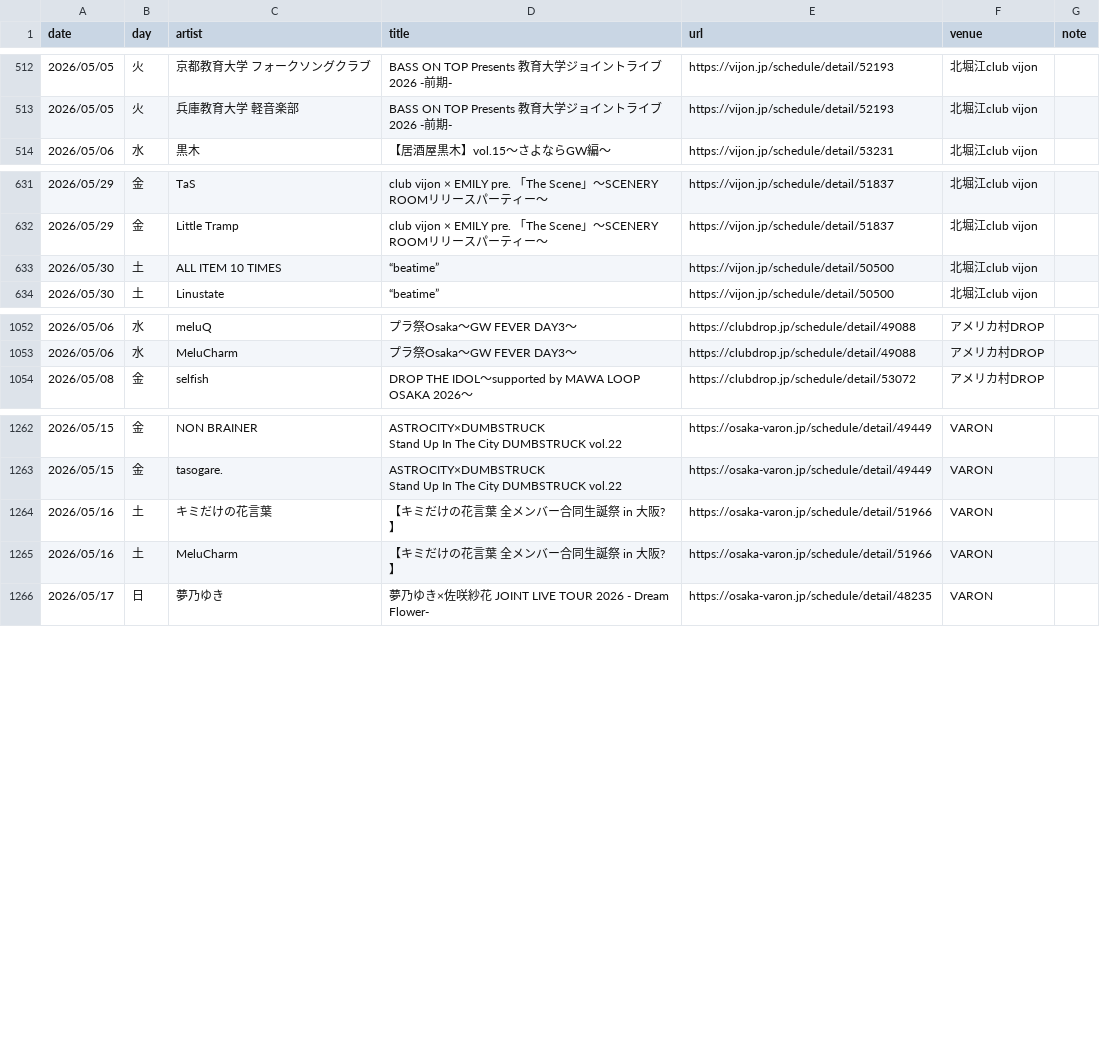
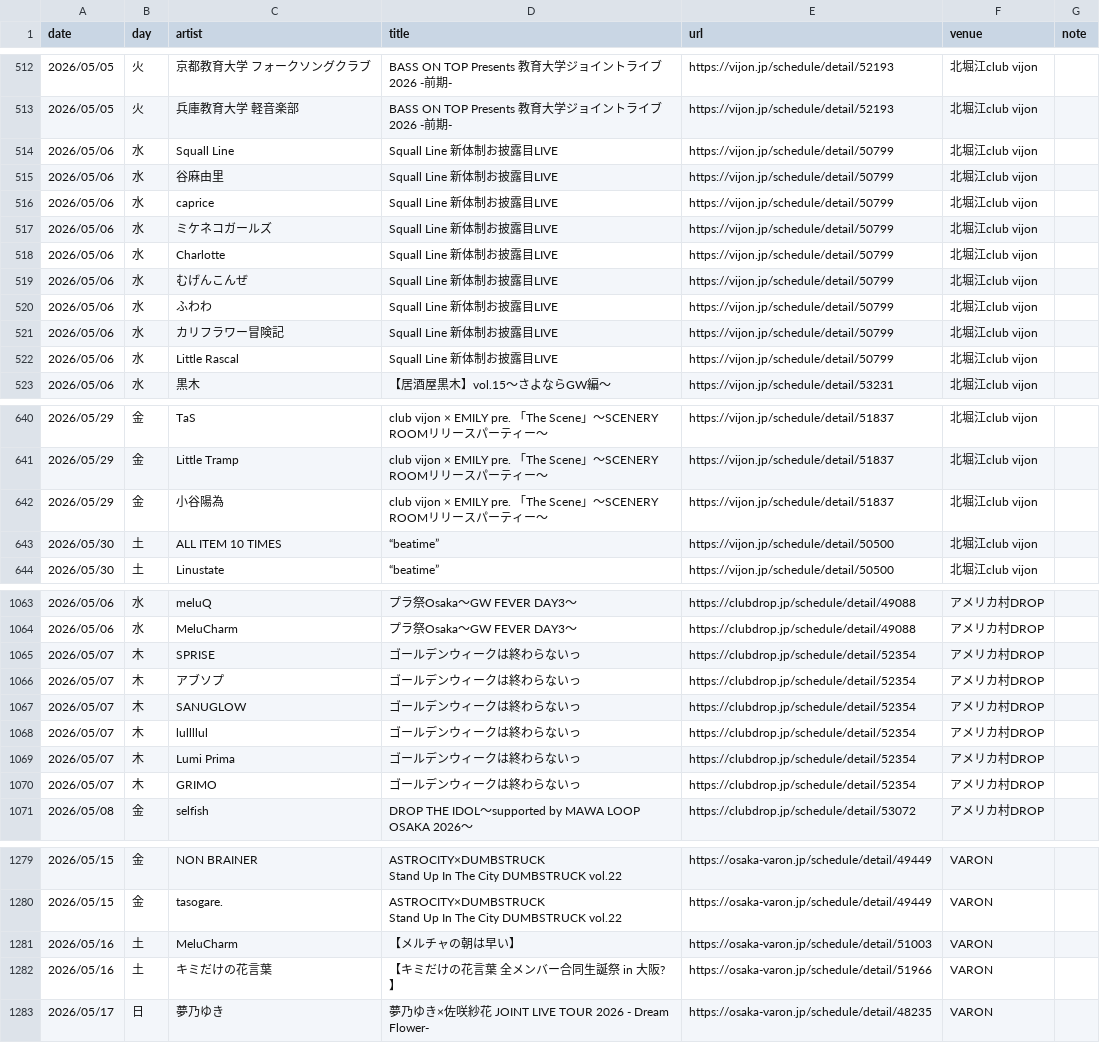
Before and after one commit to yoshitaka-ishizu/livesearch, a CSV file: backend/data/events.csv, drawn as a sheet; only a part is shown, gaps mark what is left out; removed rows and columns are numbered as before the commit, all else as after; the diff covers the shown part only; the diff names each change by its address in the sheet, - before the commit and + after, or states it on an @@ line.

```diff
--- a/backend/data/events.csv
+++ b/backend/data/events.csv
+row 514: 2026/05/06 | 水 | Squall Line | Squall Line 新体制お披露目LIVE | https://vijon.jp/schedule/detail/50799 | 北堀江club vijon
+row 515: 2026/05/06 | 水 | 谷麻由里 | Squall Line 新体制お披露目LIVE | https://vijon.jp/schedule/detail/50799 | 北堀江club vijon
+row 516: 2026/05/06 | 水 | caprice | Squall Line 新体制お披露目LIVE | https://vijon.jp/schedule/detail/50799 | 北堀江club vijon
+row 517: 2026/05/06 | 水 | ミケネコガールズ | Squall Line 新体制お披露目LIVE | https://vijon.jp/schedule/detail/50799 | 北堀江club vijon
+row 518: 2026/05/06 | 水 | Charlotte | Squall Line 新体制お披露目LIVE | https://vijon.jp/schedule/detail/50799 | 北堀江club vijon
+row 519: 2026/05/06 | 水 | むげんこんぜ | Squall Line 新体制お披露目LIVE | https://vijon.jp/schedule/detail/50799 | 北堀江club vijon
+row 520: 2026/05/06 | 水 | ふわわ | Squall Line 新体制お披露目LIVE | https://vijon.jp/schedule/detail/50799 | 北堀江club vijon
+row 521: 2026/05/06 | 水 | カリフラワー冒険記 | Squall Line 新体制お披露目LIVE | https://vijon.jp/schedule/detail/50799 | 北堀江club vijon
+row 522: 2026/05/06 | 水 | Little Rascal | Squall Line 新体制お披露目LIVE | https://vijon.jp/schedule/detail/50799 | 北堀江club vijon
+row 642: 2026/05/29 | 金 | 小谷陽為 | club vijon × EMILY pre. 「The Scene」〜SCENERY ROOMリリースパーティー〜 | https://vijon.jp/schedule/detail/51837 | 北堀江club vijon
+row 1065: 2026/05/07 | 木 | SPRISE | ゴールデンウィークは終わらないっ | https://clubdrop.jp/schedule/detail/52354 | アメリカ村DROP
+row 1066: 2026/05/07 | 木 | アブソプ | ゴールデンウィークは終わらないっ | https://clubdrop.jp/schedule/detail/52354 | アメリカ村DROP
+row 1067: 2026/05/07 | 木 | SANUGLOW | ゴールデンウィークは終わらないっ | https://clubdrop.jp/schedule/detail/52354 | アメリカ村DROP
+row 1068: 2026/05/07 | 木 | lullllul | ゴールデンウィークは終わらないっ | https://clubdrop.jp/schedule/detail/52354 | アメリカ村DROP
+row 1069: 2026/05/07 | 木 | Lumi Prima | ゴールデンウィークは終わらないっ | https://clubdrop.jp/schedule/detail/52354 | アメリカ村DROP
+row 1070: 2026/05/07 | 木 | GRIMO | ゴールデンウィークは終わらないっ | https://clubdrop.jp/schedule/detail/52354 | アメリカ村DROP
+row 1281: 2026/05/16 | 土 | MeluCharm | 【メルチャの朝は早い】 | https://osaka-varon.jp/schedule/detail/51003 | VARON
-row 1265: 2026/05/16 | 土 | MeluCharm | 【キミだけの花言葉 全メンバー合同生誕祭 in 大阪?】 | https://osaka-varon.jp/schedule/detail/51966 | VARON
```
Also changed, not shown: 2 added rows and 3 edited cells elsewhere in this file, 1 other file.
